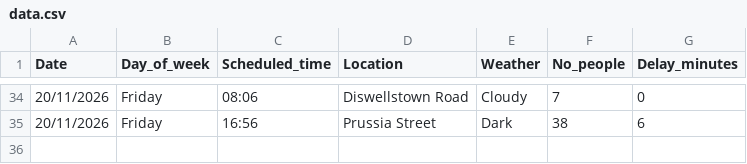
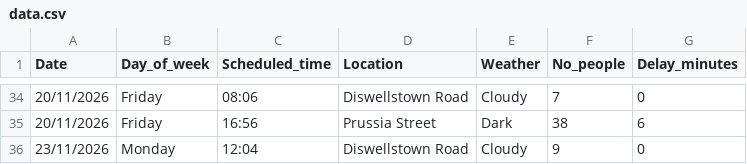
Before and after one commit to Danya128/Data-Centric-Programming-CA1, a CSV file: data.csv, drawn as a sheet; only a part is shown, gaps mark what is left out.

Commit message:
Update 23/11/2026

```diff
--- a/data.csv
+++ b/data.csv
@@ -35 +35,2 @@ Date, Day_of_week, Scheduled_time, Location, Weather, No_people, Delay_minutes
 20/11/2026, Friday, 16:56, Prussia Street, Dark, 38, 6
+23/11/2026, Monday, 12:04, Diswellstown Road, Cloudy, 9, 0
```
